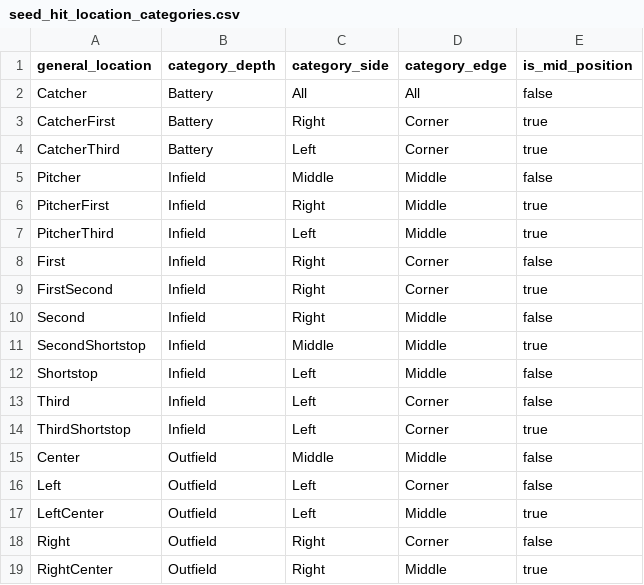
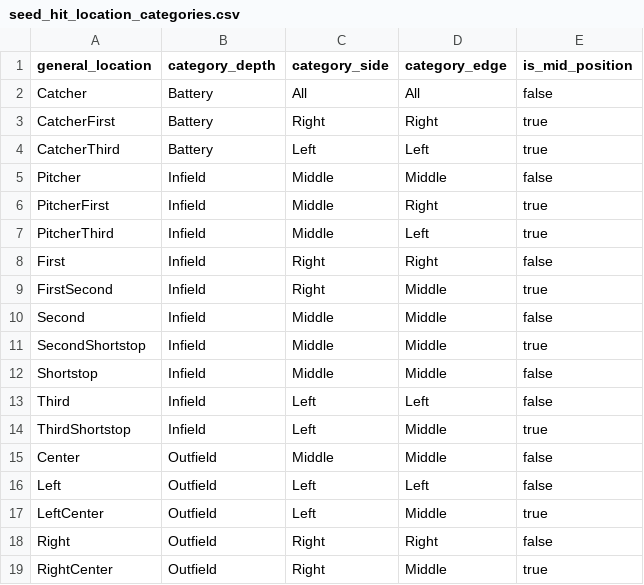
Before and after one commit to droher/baseball.computer, a CSV file: timeball/seeds/batted_ball/seed_hit_location_categories.csv, drawn as a sheet.

Commit message:
More batted ball refinements

```diff
--- a/timeball/seeds/batted_ball/seed_hit_location_categories.csv
+++ b/timeball/seeds/batted_ball/seed_hit_location_categories.csv
@@ -2,18 +2,18 @@ general_location,category_depth,category_side,category_edge,is_mid_position
 Catcher,Battery,All,All,false
-CatcherFirst,Battery,Right,Corner,true
-CatcherThird,Battery,Left,Corner,true
+CatcherFirst,Battery,Right,Right,true
+CatcherThird,Battery,Left,Left,true
 Pitcher,Infield,Middle,Middle,false
-PitcherFirst,Infield,Right,Middle,true
-PitcherThird,Infield,Left,Middle,true
-First,Infield,Right,Corner,false
-FirstSecond,Infield,Right,Corner,true
-Second,Infield,Right,Middle,false
+PitcherFirst,Infield,Middle,Right,true
+PitcherThird,Infield,Middle,Left,true
+First,Infield,Right,Right,false
+FirstSecond,Infield,Right,Middle,true
+Second,Infield,Middle,Middle,false
 SecondShortstop,Infield,Middle,Middle,true
-Shortstop,Infield,Left,Middle,false
-Third,Infield,Left,Corner,false
-ThirdShortstop,Infield,Left,Corner,true
+Shortstop,Infield,Middle,Middle,false
+Third,Infield,Left,Left,false
+ThirdShortstop,Infield,Left,Middle,true
 Center,Outfield,Middle,Middle,false
-Left,Outfield,Left,Corner,false
+Left,Outfield,Left,Left,false
 LeftCenter,Outfield,Left,Middle,true
-Right,Outfield,Right,Corner,false
+Right,Outfield,Right,Right,false
 RightCenter,Outfield,Right,Middle,true
```
Also changed, not shown: 6 other files.
